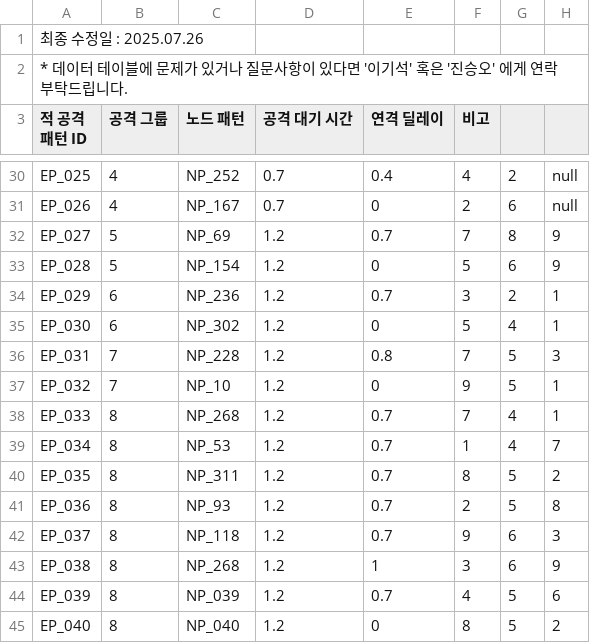
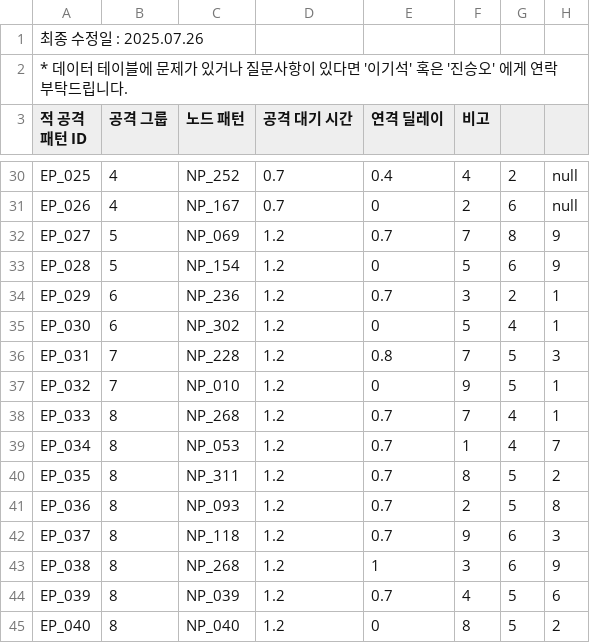
Before and after one commit to mob954325/2Q_AttackDefenceLog, a CSV file: Resource/DataTable/적 공격 패턴 테이블.csv, drawn as a sheet; only a part is shown, gaps mark what is left out; the diff covers the shown part only.

```diff
--- a/Resource/DataTable/적 공격 패턴 테이블.csv
+++ b/Resource/DataTable/적 공격 패턴 테이블.csv
@@ -31,3 +31,3 @@ EP_025,4,NP_252,0.7,0.4,4,2,null
 EP_026,4,NP_167,0.7,0,2,6,null
-EP_027,5,NP_69,1.2,0.7,7,8,9
+EP_027,5,NP_069,1.2,0.7,7,8,9
 EP_028,5,NP_154,1.2,0,5,6,9
@@ -36,7 +36,7 @@ EP_030,6,NP_302,1.2,0,5,4,1
 EP_031,7,NP_228,1.2,0.8,7,5,3
-EP_032,7,NP_10,1.2,0,9,5,1
+EP_032,7,NP_010,1.2,0,9,5,1
 EP_033,8,NP_268,1.2,0.7,7,4,1
-EP_034,8,NP_53,1.2,0.7,1,4,7
+EP_034,8,NP_053,1.2,0.7,1,4,7
 EP_035,8,NP_311,1.2,0.7,8,5,2
-EP_036,8,NP_93,1.2,0.7,2,5,8
+EP_036,8,NP_093,1.2,0.7,2,5,8
 EP_037,8,NP_118,1.2,0.7,9,6,3
```
Also changed, not shown: 9 edited cells elsewhere in this file, Resource/DataTable/노드 전체 패턴 테이블.csv, Resource/DataTable/플레이어 공격 패턴 테이블.csv, 12 other files.
